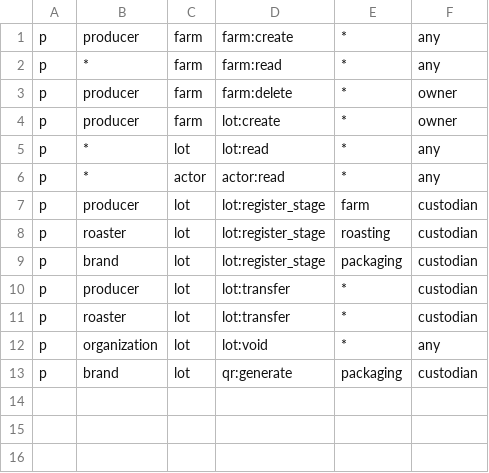
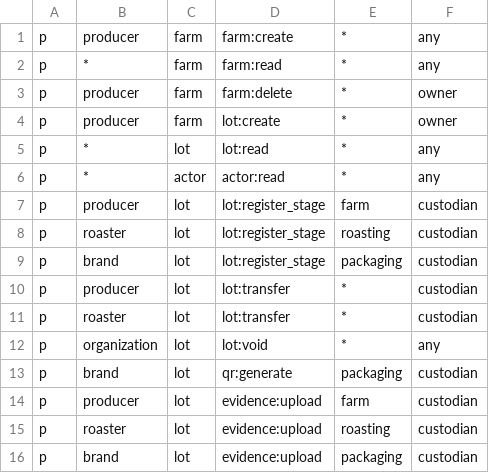
Before and after one commit to Espectro0/rutadeorigen, a CSV file: services/traceability/internal/infrastructure/output/external/authorizer/casbin_policy.csv, drawn as a sheet; the diff names each change by its address in the sheet, - before the commit and + after, or states it on an @@ line.

Commit message:
feat(traceability): Create PreSigned URL for upload evidences

```diff
--- a/services/traceability/internal/infrastructure/output/external/authorizer/casbin_policy.csv
+++ b/services/traceability/internal/infrastructure/output/external/authorizer/casbin_policy.csv
+row 14: p | producer | lot | evidence:upload | farm | custodian
+row 15: p | roaster | lot | evidence:upload | roasting | custodian
+row 16: p | brand | lot | evidence:upload | packaging | custodian
```
Also changed, not shown: 42 other files.
